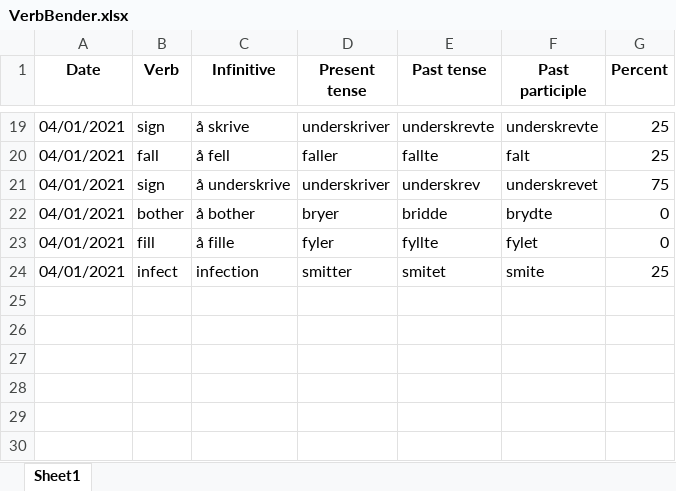
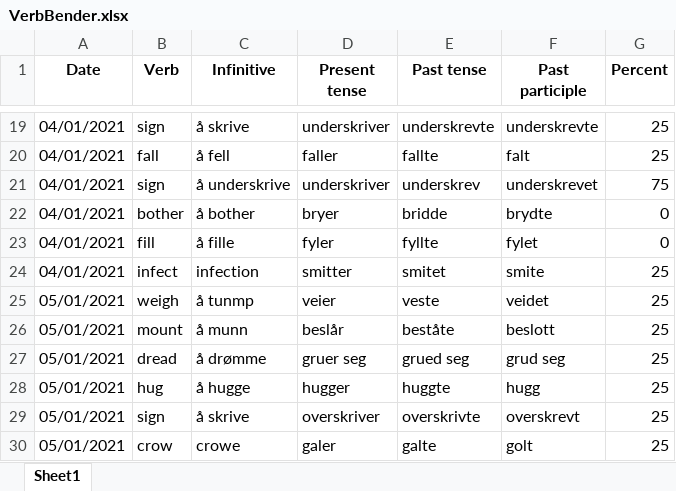
Before and after one commit to Amarilda/Norsk, an Excel workbook: VerbBender.xlsx, sheet Sheet1, drawn as a sheet; only a part is shown, gaps mark what is left out; values as stored, in another font and other column widths than the file's, no borders; the diff names each change by its address in the sheet, - before the commit and + after, or states it on an @@ line.

Commit message:
Update VerbBender.xlsx

```diff
--- a/VerbBender.xlsx (sheet Sheet1)
+++ b/VerbBender.xlsx (sheet Sheet1)
+row 25: 05/01/2021 | weigh | å tunmp | veier | veste | veidet | 25
+row 26: 05/01/2021 | mount | å munn | beslår | beståte | beslott | 25
+row 27: 05/01/2021 | dread | å drømme | gruer seg | grued seg | grud seg | 25
+row 28: 05/01/2021 | hug | å hugge | hugger | huggte | hugg | 25
+row 29: 05/01/2021 | sign | å skrive | overskriver | overskrivte | overskrevt | 25
+row 30: 05/01/2021 | crow | crowe | galer | galte | golt | 25
```
